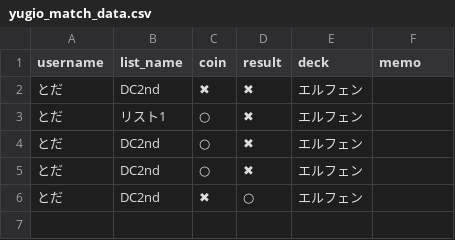
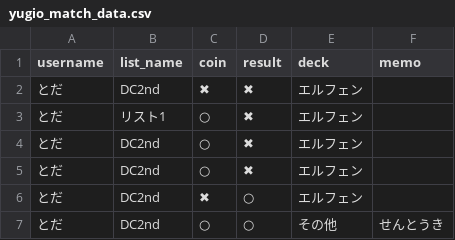
Before and after one commit to toda-mochimochi-710/yugio-app, a CSV file: yugio_match_data.csv, drawn as a sheet; the diff names each change by its address in the sheet, - before the commit and + after, or states it on an @@ line.

Commit message:
Add match by とだ

```diff
--- a/yugio_match_data.csv
+++ b/yugio_match_data.csv
+row 7: とだ | DC2nd | ○ | ○ | その他 | せんとうき
```
